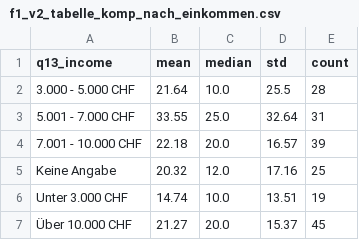
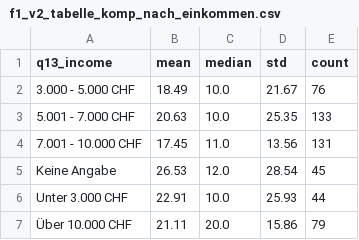
Before and after one commit to Joe8u/PowerE, a CSV file: scripts/F1_Analyse_Kompensationsforderungen/outputs_f1_v2/f1_v2_tabelle_komp_nach_einkommen.csv, drawn as a sheet.

```diff
--- a/scripts/F1_Analyse_Kompensationsforderungen/outputs_f1_v2/f1_v2_tabelle_komp_nach_einkommen.csv
+++ b/scripts/F1_Analyse_Kompensationsforderungen/outputs_f1_v2/f1_v2_tabelle_komp_nach_einkommen.csv
@@ -1,7 +1,7 @@
 q13_income,mean,median,std,count
-3.000 - 5.000 CHF,21.64,10.0,25.5,28
-5.001 - 7.000 CHF,33.55,25.0,32.64,31
-7.001 - 10.000 CHF,22.18,20.0,16.57,39
-Keine Angabe,20.32,12.0,17.16,25
-Unter 3.000 CHF,14.74,10.0,13.51,19
-Über 10.000 CHF,21.27,20.0,15.37,45
+3.000 - 5.000 CHF,18.49,10.0,21.67,76
+5.001 - 7.000 CHF,20.63,10.0,25.35,133
+7.001 - 10.000 CHF,17.45,11.0,13.56,131
+Keine Angabe,26.53,12.0,28.54,45
+Unter 3.000 CHF,22.91,10.0,25.93,44
+Über 10.000 CHF,21.11,20.0,15.86,79
```
Also changed, not shown: scripts/F1_Analyse_Kompensationsforderungen/outputs_f1_v2/f1_v2_tabelle_explizite_komp_pro_geraet.csv, scripts/F1_Analyse_Kompensationsforderungen/outputs_f1_v2/f1_v2_tabelle_komp_nach_bildung.csv, 20 other files.
